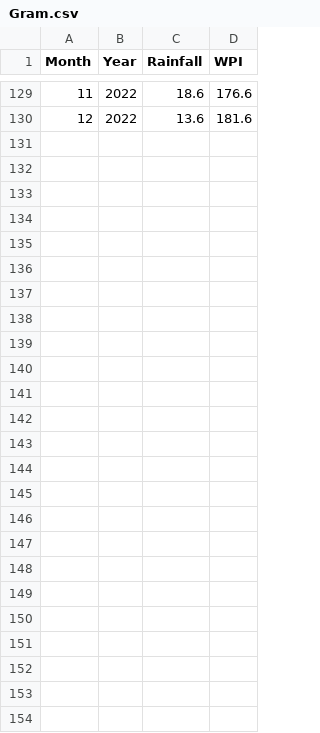
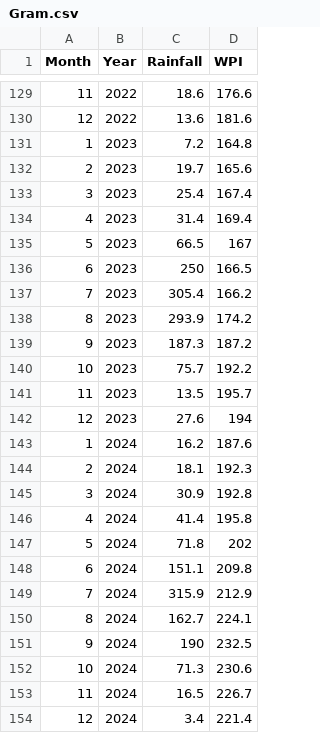
Before and after one commit to codefundamentals1/Crop_Market_Analysis, a CSV file: static/Gram.csv, drawn as a sheet; only a part is shown, gaps mark what is left out.

```diff
--- a/static/Gram.csv
+++ b/static/Gram.csv
@@ -130 +130,25 @@ Month,Year,Rainfall,WPI
 12,2022,13.6,181.6
+1,2023,7.2,164.8
+2,2023,19.7,165.6
+3,2023,25.4,167.4
+4,2023,31.4,169.4
+5,2023,66.5,167
+6,2023,250,166.5
+7,2023,305.4,166.2
+8,2023,293.9,174.2
+9,2023,187.3,187.2
+10,2023,75.7,192.2
+11,2023,13.5,195.7
+12,2023,27.6,194
+1,2024,16.2,187.6
+2,2024,18.1,192.3
+3,2024,30.9,192.8
+4,2024,41.4,195.8
+5,2024,71.8,202
+6,2024,151.1,209.8
+7,2024,315.9,212.9
+8,2024,162.7,224.1
+9,2024,190,232.5
+10,2024,71.3,230.6
+11,2024,16.5,226.7
+12,2024,3.4,221.4
```
Also changed, not shown: static/Arhar.csv, static/Bajra.csv, 18 other files.
